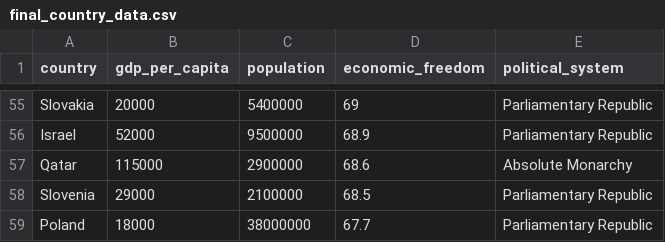
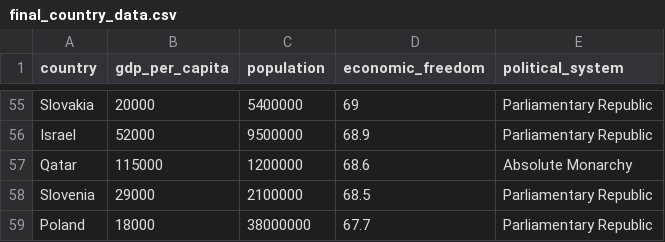
Before and after one commit to happydreammmer/public, a CSV file: country-data/public/data/final_country_data.csv, drawn as a sheet; only a part is shown, gaps mark what is left out.

Commit message:
data fixed

```diff
--- a/country-data/public/data/final_country_data.csv
+++ b/country-data/public/data/final_country_data.csv
@@ -56,3 +56,3 @@ Slovakia,20000,5400000,69,Parliamentary Republic
 Israel,52000,9500000,68.9,Parliamentary Republic
-Qatar,115000,2900000,68.6,Absolute Monarchy
+Qatar,115000,1200000,68.6,Absolute Monarchy
 Slovenia,29000,2100000,68.5,Parliamentary Republic
```
